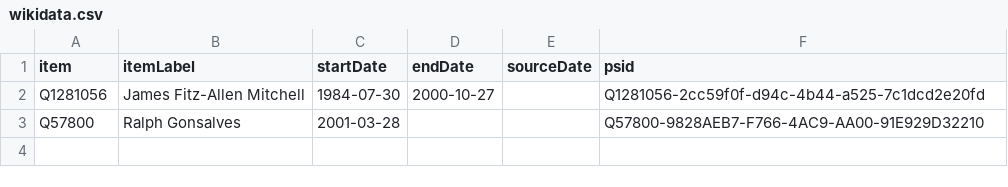
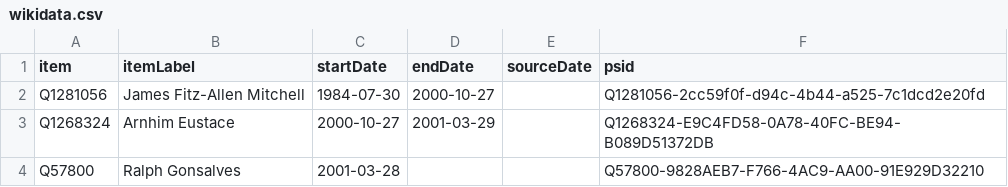
Before and after one commit to every-politician-scrapers/st-vincent-and-the-grenadines, a CSV file: sources/wpoffice/prime-minister/wikidata.csv, drawn as a sheet; the diff names each change by its address in the sheet, - before the commit and + after, or states it on an @@ line.

Commit message:
Compare external sources to Wikidata

```diff
--- a/sources/wpoffice/prime-minister/wikidata.csv
+++ b/sources/wpoffice/prime-minister/wikidata.csv
+row 3: Q1268324 | Arnhim Eustace | 2000-10-27 | 2001-03-29 |  | Q1268324-E9C4FD58-0A78-40FC-BE94-B089D51372DB
```
Also changed, not shown: sources/cabinet/2020-11-gonsalves-5-announcement/wikidata.csv, sources/cabinet/2022-06-idg/diff.csv, 5 other files.
